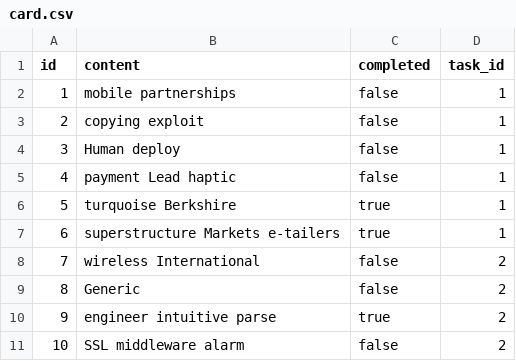
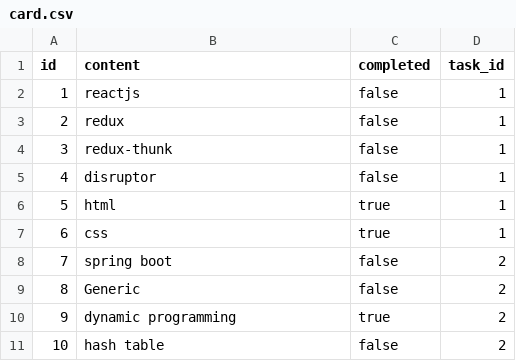
Before and after one commit to gc-garcol/vnpt-demo-server, a CSV file: src/main/resources/config/liquibase/fake-data/card.csv, drawn as a sheet.

Commit message:
readme + fake data

```diff
--- a/src/main/resources/config/liquibase/fake-data/card.csv
+++ b/src/main/resources/config/liquibase/fake-data/card.csv
@@ -1,11 +1,11 @@
 id;content;completed;task_id
-1;mobile partnerships;false;1
-2;copying exploit;false;1
-3;Human deploy;false;1
-4;payment Lead haptic;false;1
-5;turquoise Berkshire;true;1
-6;superstructure Markets e-tailers;true;1
-7;wireless International;false;2
+1;reactjs;false;1
+2;redux;false;1
+3;redux-thunk;false;1
+4;disruptor;false;1
+5;html;true;1
+6;css;true;1
+7;spring boot;false;2
 8;Generic;false;2
-9;engineer intuitive parse;true;2
-10;SSL middleware alarm;false;2
+9;dynamic programming;true;2
+10;hash table;false;2
```
Also changed, not shown: 2 other files.
